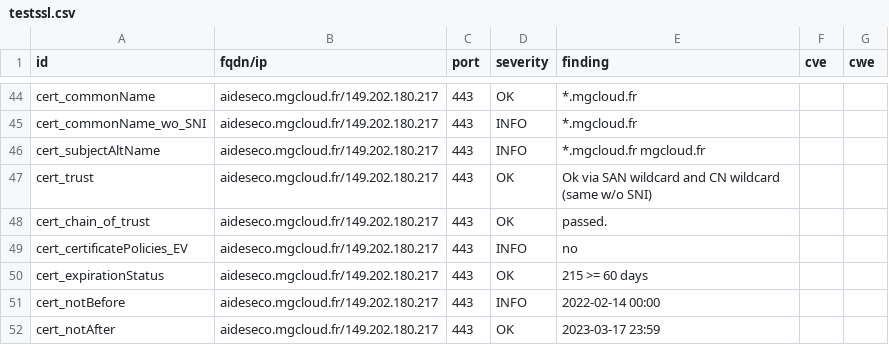
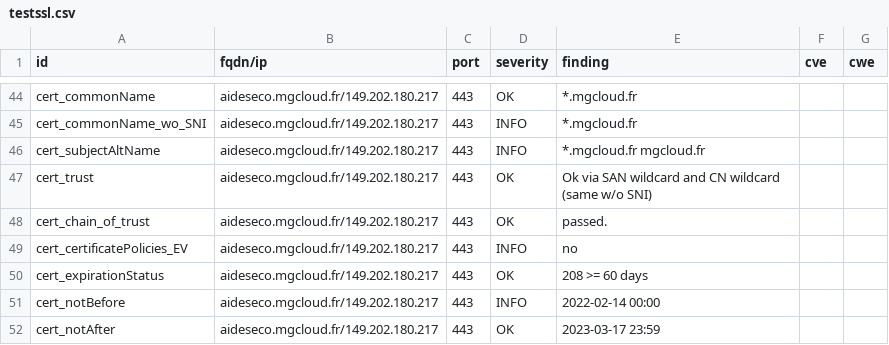
Before and after one commit to arthurzenika/dashlord-mgdis, a CSV file: results/aHR0cHM6Ly9haWRlc2Vjby5tZ2Nsb3VkLmZyLw==/testssl.csv, drawn as a sheet; only a part is shown, gaps mark what is left out.

```diff
--- a/results/aHR0cHM6Ly9haWRlc2Vjby5tZ2Nsb3VkLmZyLw==/testssl.csv
+++ b/results/aHR0cHM6Ly9haWRlc2Vjby5tZ2Nsb3VkLmZyLw==/testssl.csv
@@ -49,3 +49,3 @@
 "cert_certificatePolicies_EV","aideseco.mgcloud.fr/149.202.180.217","443","INFO","no","",""
-"cert_expirationStatus","aideseco.mgcloud.fr/149.202.180.217","443","OK","215 >= 60 days","",""
+"cert_expirationStatus","aideseco.mgcloud.fr/149.202.180.217","443","OK","208 >= 60 days","",""
 "cert_notBefore","aideseco.mgcloud.fr/149.202.180.217","443","INFO","2022-02-14 00:00","",""
```
Also changed, not shown: 16 other files.
